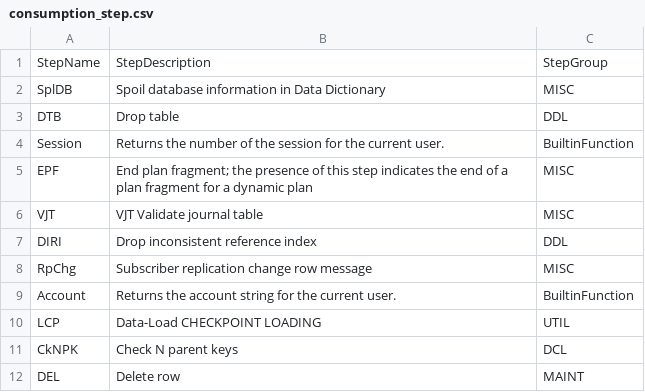
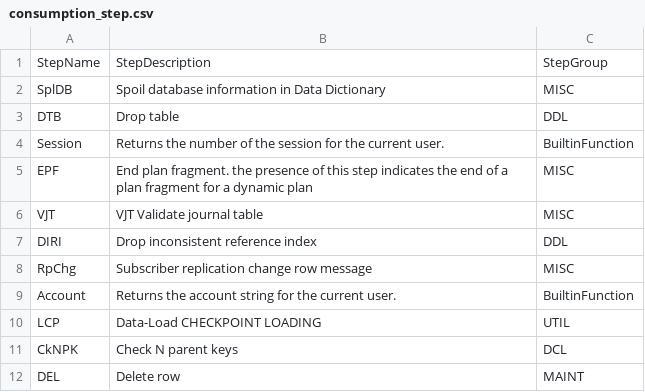
Before and after one commit to tdcoa/sql, a CSV file: filesets/csm_dashboard/consumption_step.csv, drawn as a sheet; only a part is shown.

Commit message:
update to Dell /CSM_Dashboard

```diff
--- a/filesets/csm_dashboard/consumption_step.csv
+++ b/filesets/csm_dashboard/consumption_step.csv
@@ -4,3 +4,3 @@ DTB,Drop table,DDL
 Session,Returns the number of the session for the current user.,BuiltinFunction
-EPF,End plan fragment; the presence of this step indicates the end of a plan fragment for a dynamic plan,MISC
+EPF,End plan fragment. the presence of this step indicates the end of a plan fragment for a dynamic plan,MISC
 VJT,VJT Validate journal table,MISC
```
Also changed, not shown: 2 other files.
